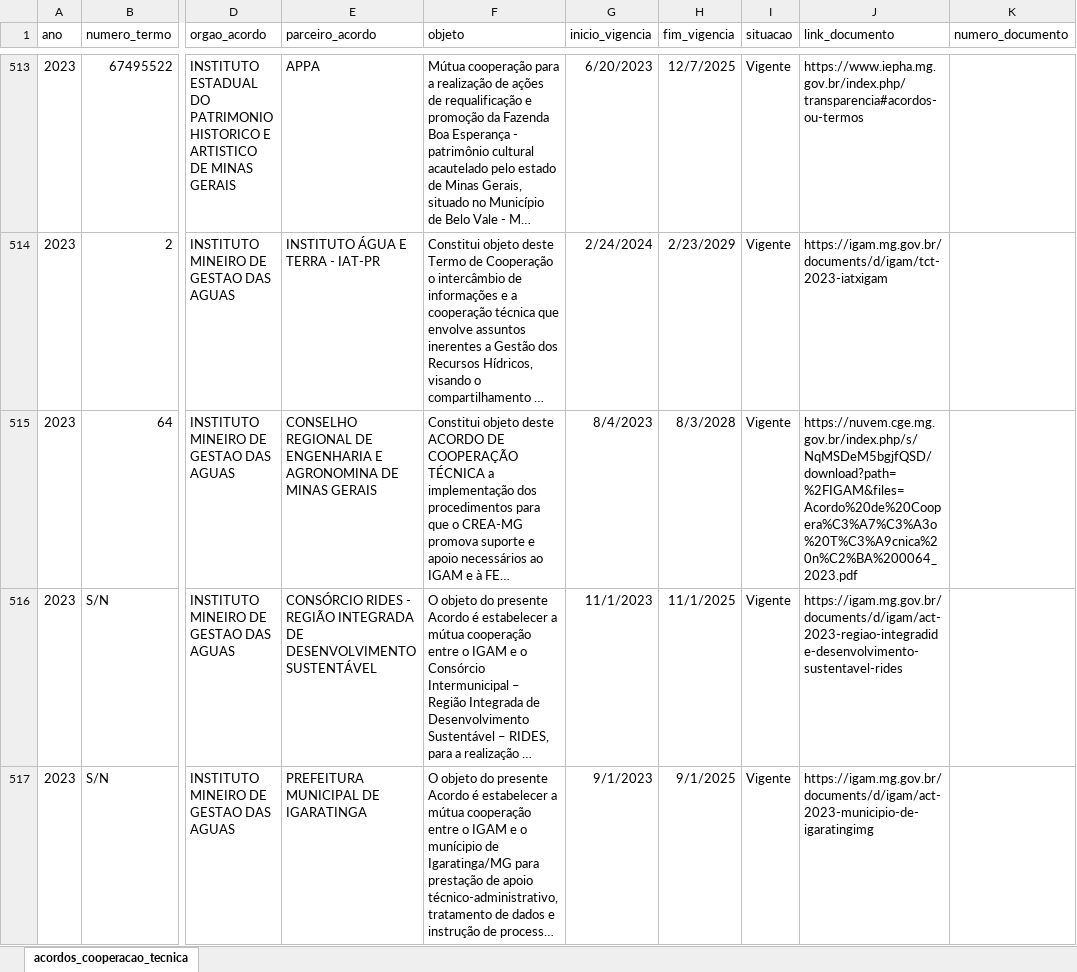
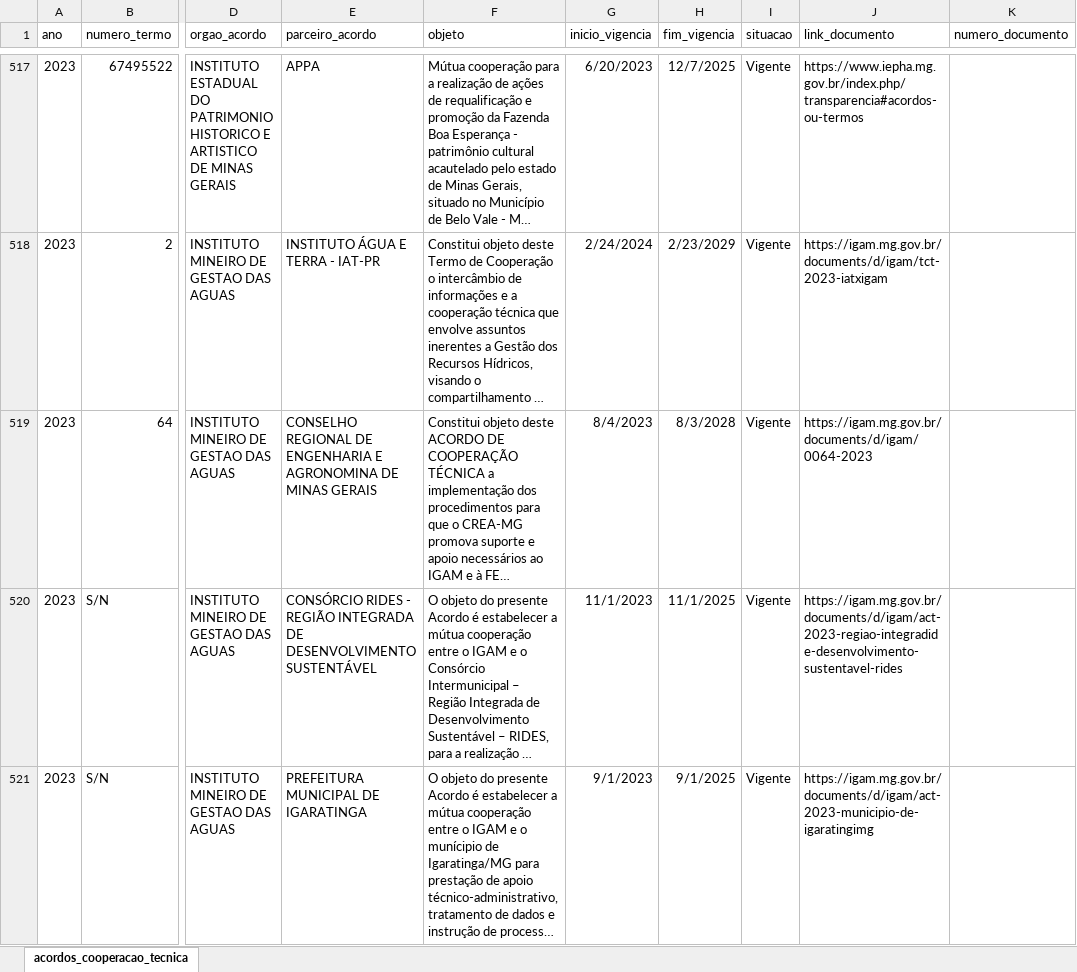
Before and after one commit to transparencia-mg/portal_acordos_cooperacao_tecnica, an Excel workbook: upload/acordos_cooperacao_tecnica.xlsx, sheet acordos_cooperacao_tecnica, drawn as a sheet; only a part is shown, gaps mark what is left out; long unchanged cells end in …; values as stored, in another font and other column widths than the file's, no borders; charts and pictures not drawn; addresses are those after the commit; the diff covers the shown part only; the diff names each change by its address in the sheet, - before the commit and + after, or states it on an @@ line.

Commit message:
Add files via upload

```diff
--- a/upload/acordos_cooperacao_tecnica.xlsx (sheet acordos_cooperacao_tecnica)
+++ b/upload/acordos_cooperacao_tecnica.xlsx (sheet acordos_cooperacao_tecnica)
-J519 (link_documento): https://nuvem.cge.mg.gov.br/index.php/s/NqMSDeM5bgjfQSD/download?path=%2FIGAM&files=Acordo%20de%20Coopera%C3%A7%C3%A3o%20T%C3%A9cnica%20n%C2%BA%200064_2023.pdf
+J519 (link_documento): https://igam.mg.gov.br/documents/d/igam/0064-2023
```
Also changed, not shown: 4 added rows, 1 removed row and 6 edited cells elsewhere in this sheet, charts or pictures.
